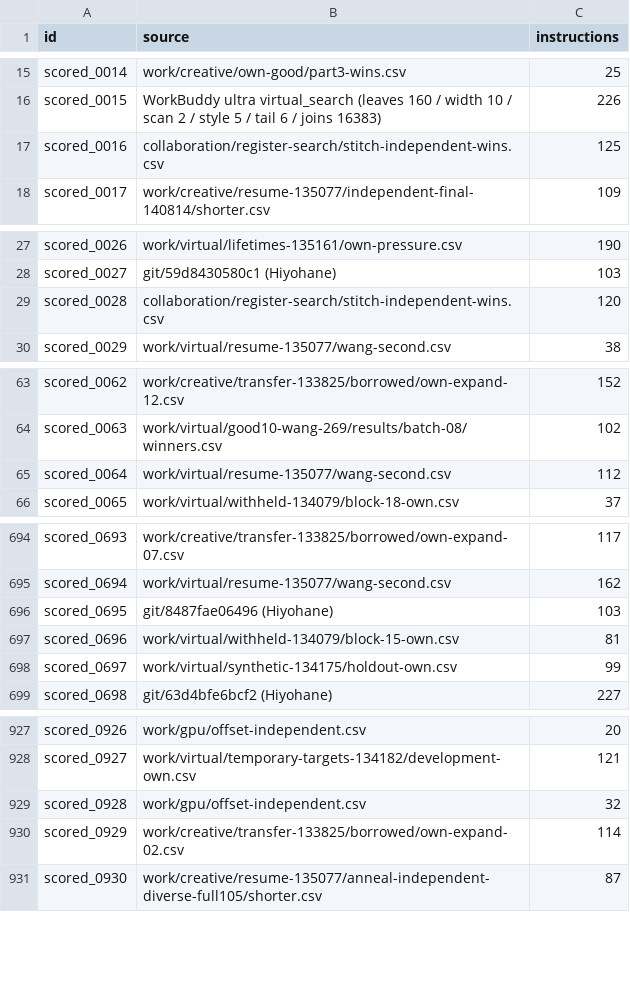
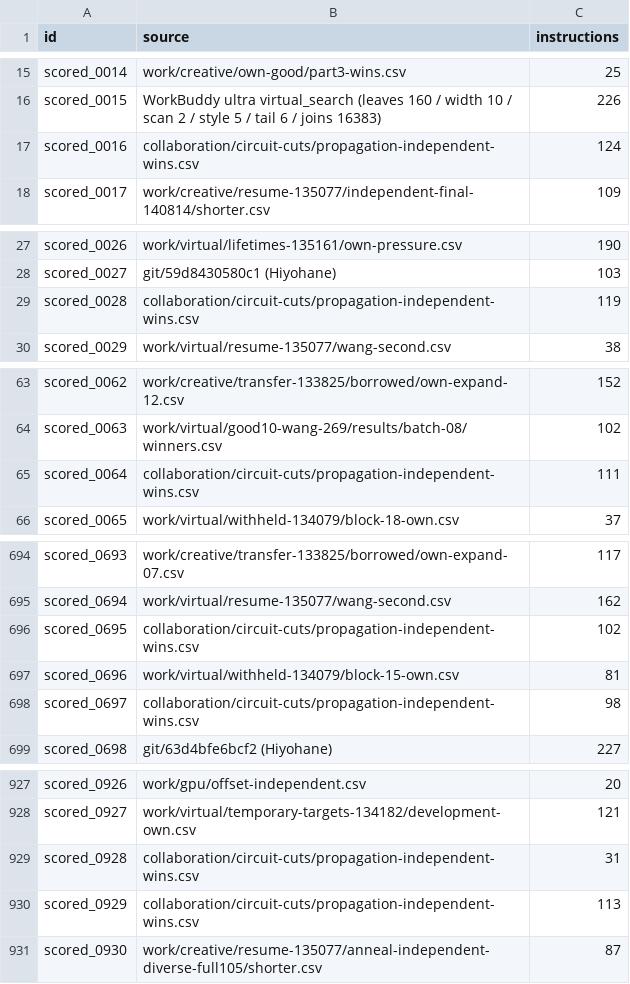
Before and after one commit to Hansen0223/Santa_2026, a CSV file: origins.csv, drawn as a sheet; only a part is shown, gaps mark what is left out; the diff covers the shown part only.

Commit message:
Reach 132514 from a pinned notebook and save 21 independent instructions

```diff
--- a/origins.csv
+++ b/origins.csv
@@ -16,3 +16,3 @@ scored_0014,work/creative/own-good/part3-wins.csv,25
 scored_0015,WorkBuddy ultra virtual_search (leaves 160 / width 10 / scan 2 / style 5 / tail 6 / joins 16383),226
-scored_0016,collaboration/register-search/stitch-independent-wins.csv,125
+scored_0016,collaboration/circuit-cuts/propagation-independent-wins.csv,124
 scored_0017,work/creative/resume-135077/independent-final-140814/shorter.csv,109
@@ -28,3 +28,3 @@ scored_0026,work/virtual/lifetimes-135161/own-pressure.csv,190
 scored_0027,git/59d8430580c1 (Hiyohane),103
-scored_0028,collaboration/register-search/stitch-independent-wins.csv,120
+scored_0028,collaboration/circuit-cuts/propagation-independent-wins.csv,119
 scored_0029,work/virtual/resume-135077/wang-second.csv,38
@@ -64,3 +64,3 @@ scored_0062,work/creative/transfer-133825/borrowed/own-expand-12.csv,152
 scored_0063,work/virtual/good10-wang-269/results/batch-08/winners.csv,102
-scored_0064,work/virtual/resume-135077/wang-second.csv,112
+scored_0064,collaboration/circuit-cuts/propagation-independent-wins.csv,111
 scored_0065,work/virtual/withheld-134079/block-18-own.csv,37
@@ -695,5 +695,5 @@ scored_0693,work/creative/transfer-133825/borrowed/own-expand-07.csv,117
 scored_0694,work/virtual/resume-135077/wang-second.csv,162
-scored_0695,git/8487fae06496 (Hiyohane),103
+scored_0695,collaboration/circuit-cuts/propagation-independent-wins.csv,102
 scored_0696,work/virtual/withheld-134079/block-15-own.csv,81
-scored_0697,work/virtual/synthetic-134175/holdout-own.csv,99
+scored_0697,collaboration/circuit-cuts/propagation-independent-wins.csv,98
 scored_0698,git/63d4bfe6bcf2 (Hiyohane),227
@@ -928,4 +928,4 @@ scored_0926,work/gpu/offset-independent.csv,20
 scored_0927,work/virtual/temporary-targets-134182/development-own.csv,121
-scored_0928,work/gpu/offset-independent.csv,32
-scored_0929,work/creative/transfer-133825/borrowed/own-expand-02.csv,114
+scored_0928,collaboration/circuit-cuts/propagation-independent-wins.csv,31
+scored_0929,collaboration/circuit-cuts/propagation-independent-wins.csv,113
 scored_0930,work/creative/resume-135077/anneal-independent-diverse-full105/shorter.csv,87
```
Also changed, not shown: 28 edited cells elsewhere in this file, collaboration/puzzle-bounds.csv, 17 other files.
